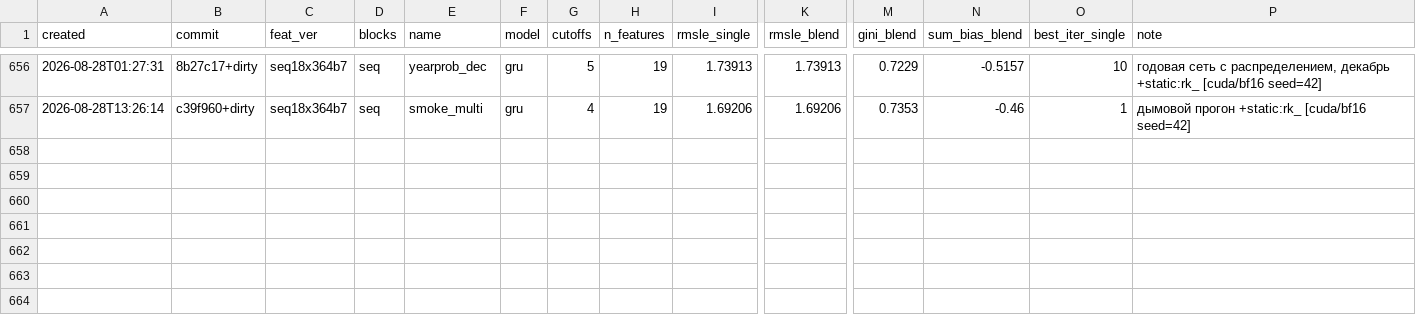
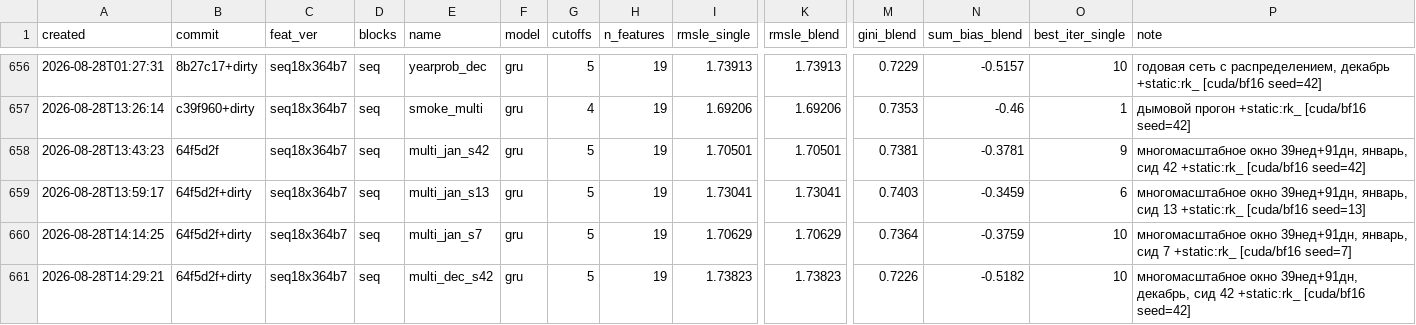
Before and after one commit to imaO0O/ozon-ml-champ, a CSV file: models/experiments.csv, drawn as a sheet; only a part is shown, gaps mark what is left out; rows hold the shown columns only; the diff names each change by its address in the sheet, - before the commit and + after, or states it on an @@ line.

```diff
--- a/models/experiments.csv
+++ b/models/experiments.csv
+row 658: 2026-08-28T13:43:23 | 64f5d2f | seq18x364b7 | seq | multi_jan_s42 | gru | 5 | 19 | 1.70501 | 1.70501 | 0.7381 | -0.3781 | 9 | многомасштабное окно 39нед+91дн, январь, сид 42 +static:rk_ [cuda/bf16 seed=42]
+row 659: 2026-08-28T13:59:17 | 64f5d2f+dirty | seq18x364b7 | seq | multi_jan_s13 | gru | 5 | 19 | 1.73041 | 1.73041 | 0.7403 | -0.3459 | 6 | многомасштабное окно 39нед+91дн, январь, сид 13 +static:rk_ [cuda/bf16 seed=13]
+row 660: 2026-08-28T14:14:25 | 64f5d2f+dirty | seq18x364b7 | seq | multi_jan_s7 | gru | 5 | 19 | 1.70629 | 1.70629 | 0.7364 | -0.3759 | 10 | многомасштабное окно 39нед+91дн, январь, сид 7 +static:rk_ [cuda/bf16 seed=7]
+row 661: 2026-08-28T14:29:21 | 64f5d2f+dirty | seq18x364b7 | seq | multi_dec_s42 | gru | 5 | 19 | 1.73823 | 1.73823 | 0.7226 | -0.5182 | 10 | многомасштабное окно 39нед+91дн, декабрь, сид 42 +static:rk_ [cuda/bf16 seed=42]
```
Also changed, not shown: 1 other file.
